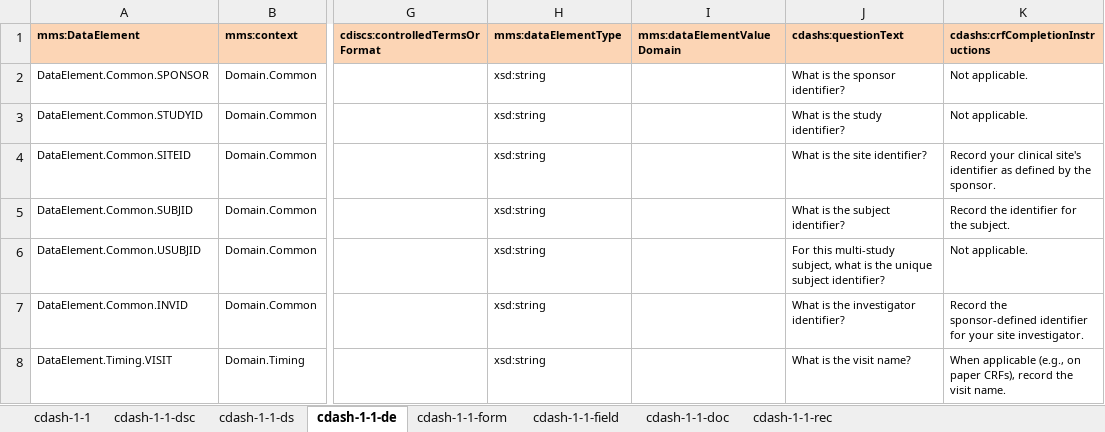
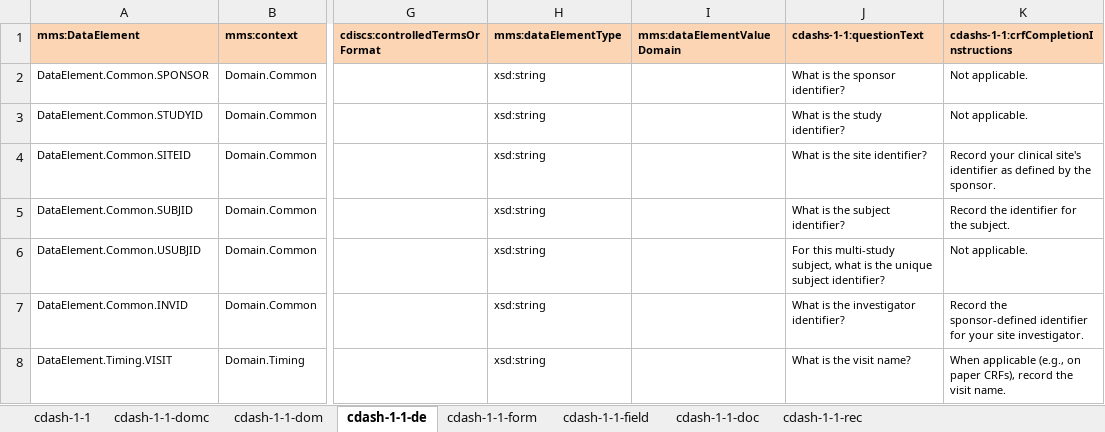
Before and after one commit to phuse-org/rdf.cdisc.org, an Excel workbook: cdash/cdash-1-1-import.xlsx, sheet cdash-1-1-de, drawn as a sheet; only a part is shown, gaps mark what is left out; values as stored, in another font and other column widths than the file's, no borders; the diff names each change by its address in the sheet, - before the commit and + after, or states it on an @@ line.

```diff
--- a/cdash/cdash-1-1-import.xlsx (sheet cdash-1-1-de)
+++ b/cdash/cdash-1-1-import.xlsx (sheet cdash-1-1-de)
-sheet tab: cdash-1-1-dsc
+sheet tab: cdash-1-1-domc
-sheet tab: cdash-1-1-ds
+sheet tab: cdash-1-1-dom
-J1: cdashs:questionText
+J1: cdashs-1-1:questionText
-K1: cdashs:crfCompletionInstructions
+K1: cdashs-1-1:crfCompletionInstructions
```
Also changed, not shown: 2 other files.
